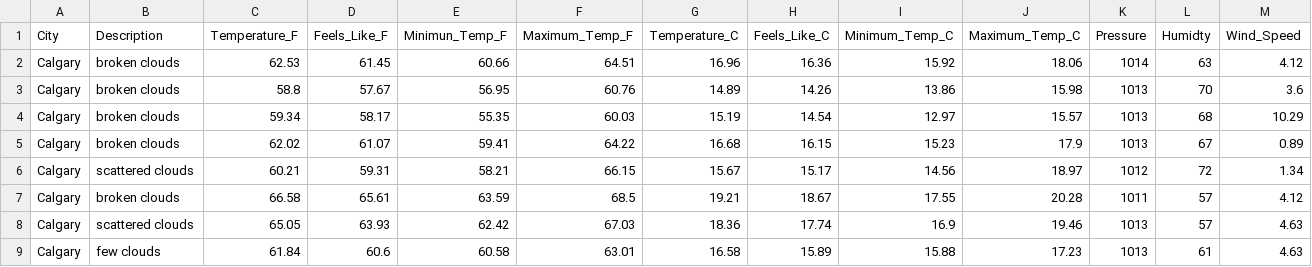
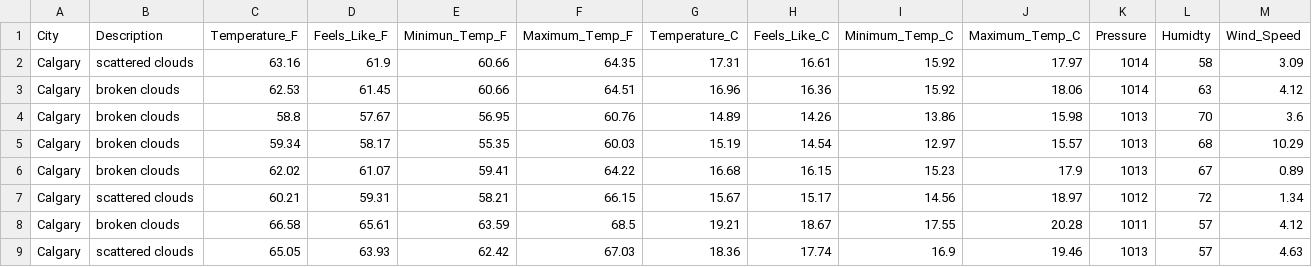
Before and after one commit to dabson2020/Projects, a CSV file: Data_Analysis_and_Data_Engr_Projects/Airflow_Projects/ETL_Weather_Data/concat_data/weather.csv, drawn as a sheet; only a part is shown; the shorter side is filled out with more unchanged rows; rows hold the shown columns only; the diff names each change by its address in the sheet, - before the commit and + after, or states it on an @@ line.

Commit message:
Add today's weather data

```diff
--- a/Data_Analysis_and_Data_Engr_Projects/Airflow_Projects/ETL_Weather_Data/concat_data/weather.csv
+++ b/Data_Analysis_and_Data_Engr_Projects/Airflow_Projects/ETL_Weather_Data/concat_data/weather.csv
+row 2: Calgary | scattered clouds | 63.16 | 61.9 | 60.66 | 64.35 | 17.31 | 16.61 | 15.92 | 17.97 | 1014 | 58 | 3.09
```
